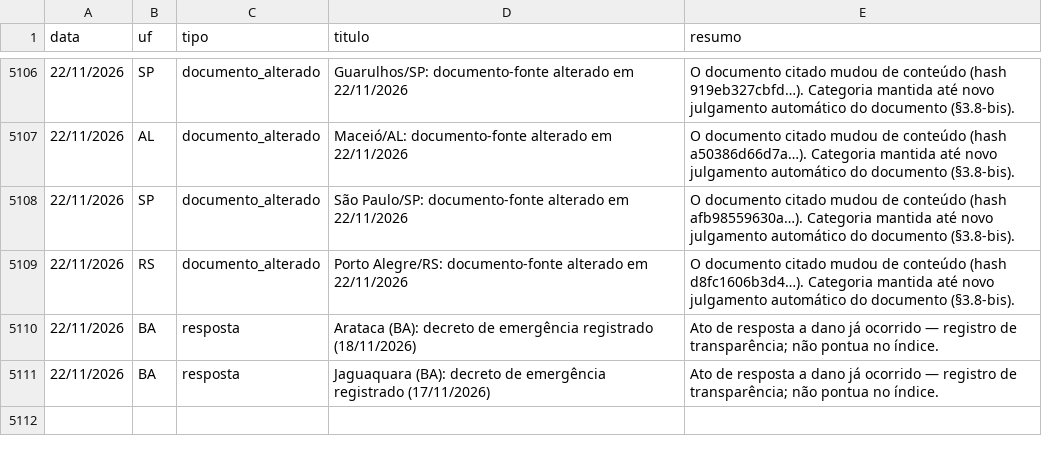
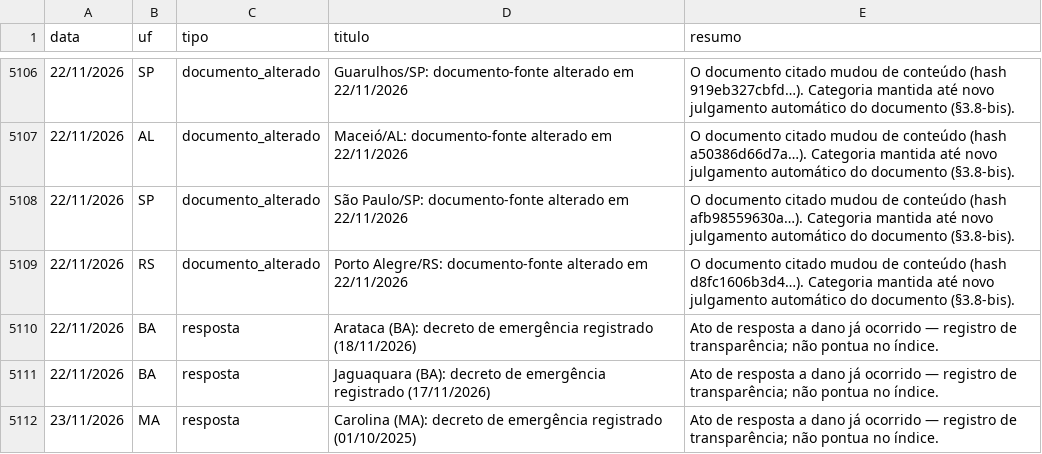
Before and after one commit to monitorelnino/monitorelnino, a CSV file: dados-abertos/historico_mudancas.csv, drawn as a sheet; only a part is shown, gaps mark what is left out; the diff names each change by its address in the sheet, - before the commit and + after, or states it on an @@ line.

```diff
--- a/dados-abertos/historico_mudancas.csv
+++ b/dados-abertos/historico_mudancas.csv
+row 5112: 23/11/2026 | MA | resposta | Carolina (MA): decreto de emergência registrado (01/10/2025) | Ato de resposta a dano já ocorrido — registro de transparência; não pontua no índice.
```
Also changed, not shown: dados-abertos/atos_resposta.csv, 18 other files.
